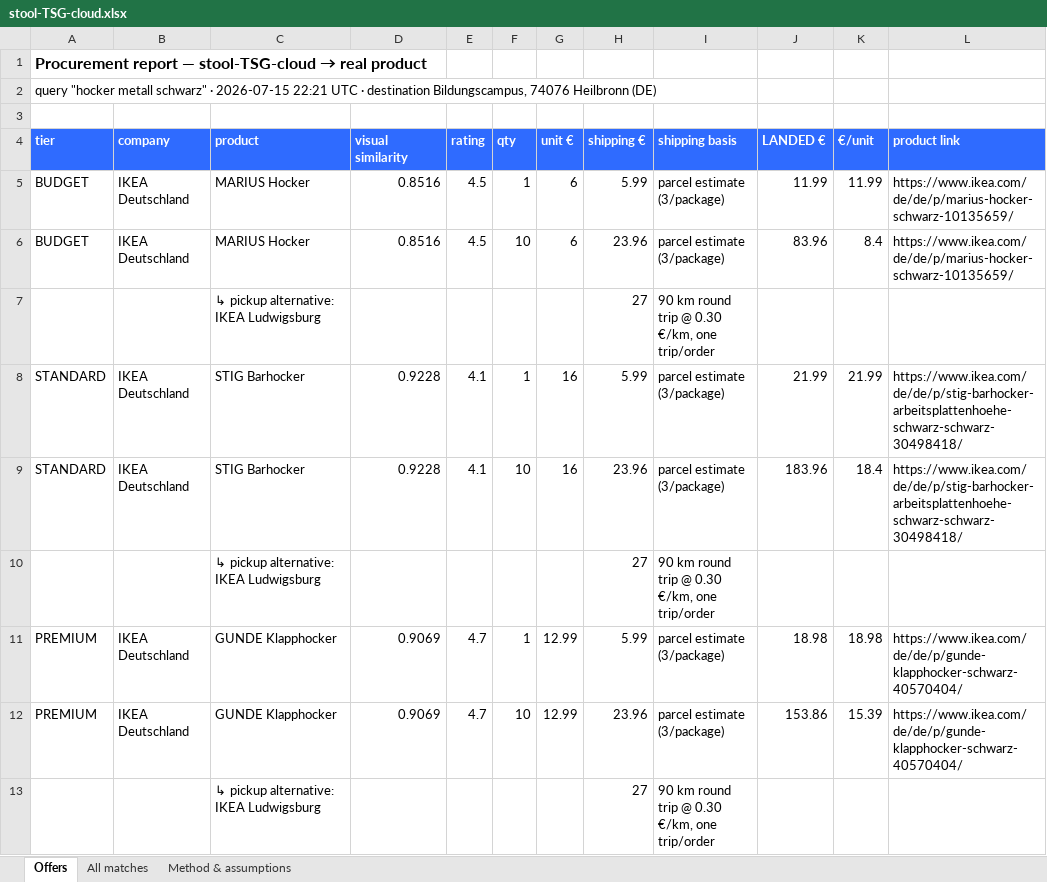
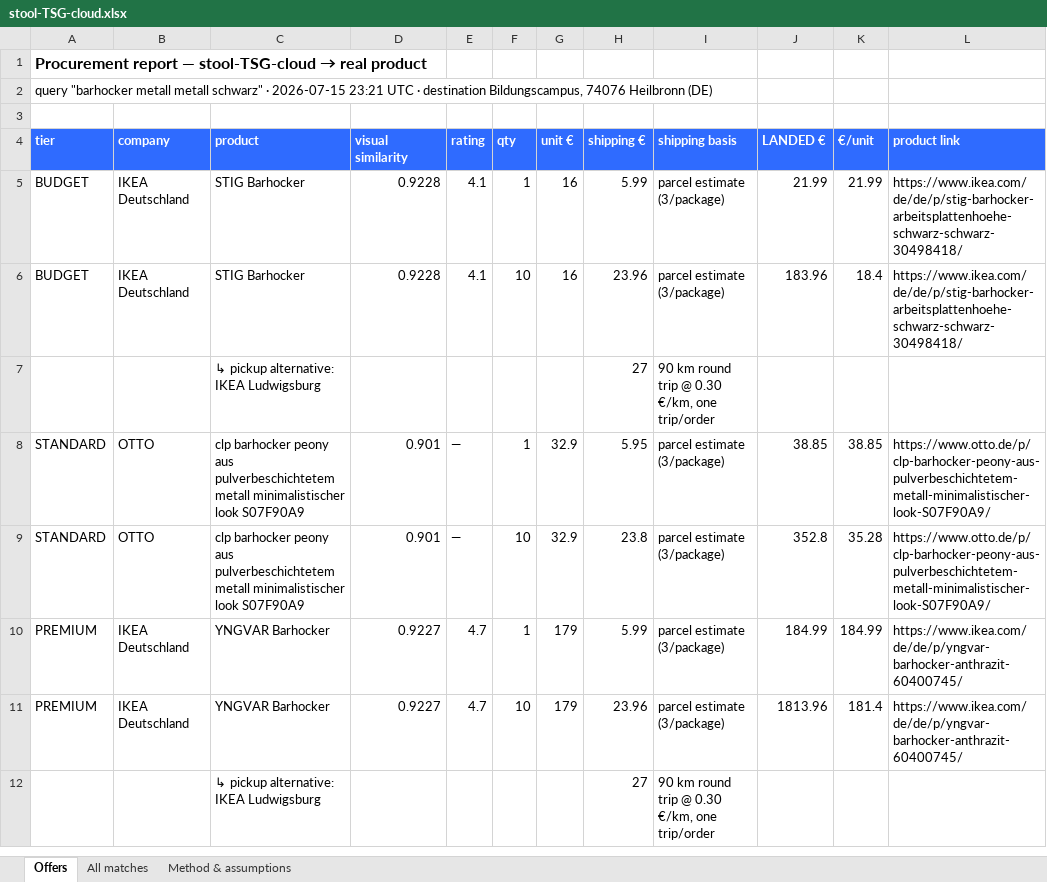
Before and after one commit to Dimitres-Kisimov/3DpicToIFCModeling, an Excel workbook: docs/procurement_study/stool-TSG-cloud.xlsx, sheet Offers, drawn as a sheet; values as stored, in another font and other column widths than the file's, no borders; removed rows and columns are numbered as before the commit, all else as after; the diff names each change by its address in the sheet, - before the commit and + after, or states it on an @@ line.

```diff
--- a/docs/procurement_study/stool-TSG-cloud.xlsx (sheet Offers)
+++ b/docs/procurement_study/stool-TSG-cloud.xlsx (sheet Offers)
-A2 (tier): query "hocker metall schwarz" · 2026-07-15 22:21 UTC ·…
+A2 (tier): query "barhocker metall metall schwarz" · 2026-07-15 23:21 UTC ·…
-C5:C6 (product): MARIUS Hocker
+C5:C6 (product): STIG Barhocker
-D5:D6 (visual similarity): 0.8516
+D5:D6 (visual similarity): 0.9228
-E5:E6 (rating): 4.5
+E5:E6 (rating): 4.1
-G5:G6 (unit €): 6
+G5:G6 (unit €): 16
-J5 (LANDED €): 11.99
+J5 (LANDED €): 21.99
-K5 (€/unit): 11.99
+K5 (€/unit): 21.99
-L5:L6 (product link): https://www.ikea.com/de/de/p/marius-hocker-schwarz-10135659/
+L5:L6 (product link): https://www.ikea.com/de/de/p/stig-barhocker-arbeitsplattenhoehe-schwarz-schwarz-30498418/
-J6 (LANDED €): 83.96
+J6 (LANDED €): 183.96
-K6 (€/unit): 8.4
+K6 (€/unit): 18.4
-row 8: STANDARD | IKEA Deutschland | STIG Barhocker | 0.9228 | 4.1 | 1 | 16 | 5.99 | parcel estimate (3/package) | 21.99 | 21.99 | https://www.ikea.com/de/de/p/stig-barhocker-arbeitsplattenhoehe-schwarz-schwarz-30498418/
-row 9: STANDARD | IKEA Deutschland | STIG Barhocker | 0.9228 | 4.1 | 10 | 16 | 23.96 | parcel estimate (3/package) | 183.96 | 18.4 | https://www.ikea.com/de/de/p/stig-barhocker-arbeitsplattenhoehe-schwarz-schwarz-30498418/
-row 10:  |  | ↳ pickup alternative: IKEA Ludwigsburg |  |  |  |  | 27 | 90 km round trip @ 0.30 €/km, one trip/order
+row 8: STANDARD | OTTO | clp barhocker peony aus pulverbeschichtetem metall minimalistischer look S07F90A9 | 0.901 | — | 1 | 32.9 | 5.95 | parcel estimate (3/package) | 38.85 | 38.85 | https://www.otto.de/p/clp-barhocker-peony-aus-pulverbeschichtetem-metall-minimalistischer-look-S07F90A9/
+row 9: STANDARD | OTTO | clp barhocker peony aus pulverbeschichtetem metall minimalistischer look S07F90A9 | 0.901 | — | 10 | 32.9 | 23.8 | parcel estimate (3/package) | 352.8 | 35.28 | https://www.otto.de/p/clp-barhocker-peony-aus-pulverbeschichtetem-metall-minimalistischer-look-S07F90A9/
-C10:C11 (product): GUNDE Klapphocker
+C10:C11 (product): YNGVAR Barhocker
-D10:D11 (visual similarity): 0.9069
+D10:D11 (visual similarity): 0.9227
-G10:G11 (unit €): 12.99
+G10:G11 (unit €): 179
-J10 (LANDED €): 18.98
+J10 (LANDED €): 184.99
-K10 (€/unit): 18.98
+K10 (€/unit): 184.99
-L10:L11 (product link): https://www.ikea.com/de/de/p/gunde-klapphocker-schwarz-40570404/
+L10:L11 (product link): https://www.ikea.com/de/de/p/yngvar-barhocker-anthrazit-60400745/
-J11 (LANDED €): 153.86
+J11 (LANDED €): 1813.96
-K11 (€/unit): 15.39
+K11 (€/unit): 181.4
```
Also changed, not shown: sheet All matches, docs/procurement_study/bed-TRELLIS-cloud.xlsx, docs/procurement_study/chair-SAM3D-cloud.xlsx, 7 other files.
